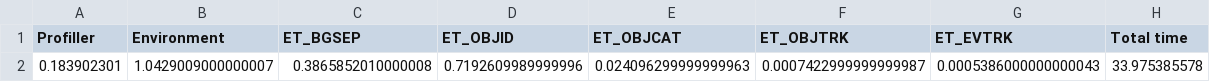
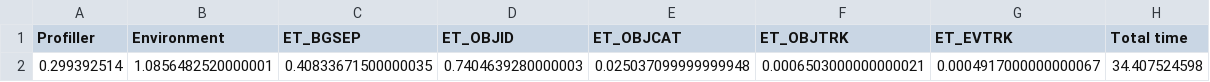
Before and after one commit to moraguma/PyEpisodeTracker, a CSV file: results/1000.csv, drawn as a sheet.

```diff
--- a/results/1000.csv
+++ b/results/1000.csv
@@ -1,2 +1,2 @@
 Profiller,Environment,ET_BGSEP,ET_OBJID,ET_OBJCAT,ET_OBJTRK,ET_EVTRK,Total time
-0.183902301,1.0429009000000007,0.3865852010000008,0.7192609989999996,0.024096299999999963,0.0007422999999999987,0.0005386000000000043,33.975385578
+0.299392514,1.0856482520000001,0.40833671500000035,0.7404639280000003,0.025037099999999948,0.0006503000000000021,0.0004917000000000067,34.407524598
```
Also changed, not shown: 3 other files.
